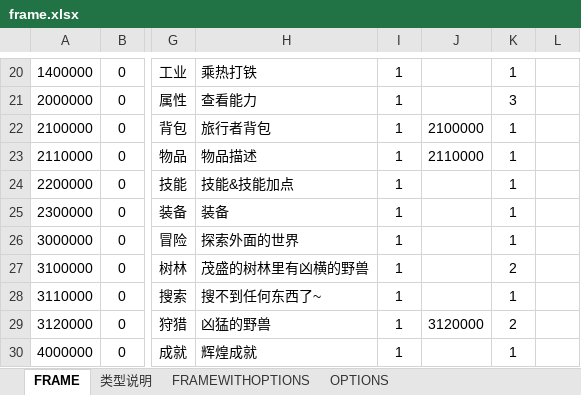
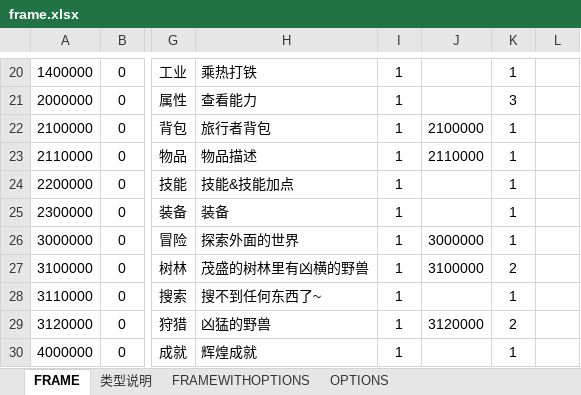
Before and after one commit to wctstc/RPGGame, an Excel workbook: RPGGame/RPGGame/proto/xls/frame.xlsx, sheet FRAME, drawn as a sheet; only a part is shown, gaps mark what is left out; values as stored, in another font and other column widths than the file's, no borders; the diff names each change by its address in the sheet, - before the commit and + after, or states it on an @@ line.

```diff
--- a/RPGGame/RPGGame/proto/xls/frame.xlsx (sheet FRAME)
+++ b/RPGGame/RPGGame/proto/xls/frame.xlsx (sheet FRAME)
-J26: (empty)
+J26: 3000000
-J27: (empty)
+J27: 3100000
```
Also changed, not shown: RPGGame/RPGGame/proto/xls/map.xlsx, 34 other files.
